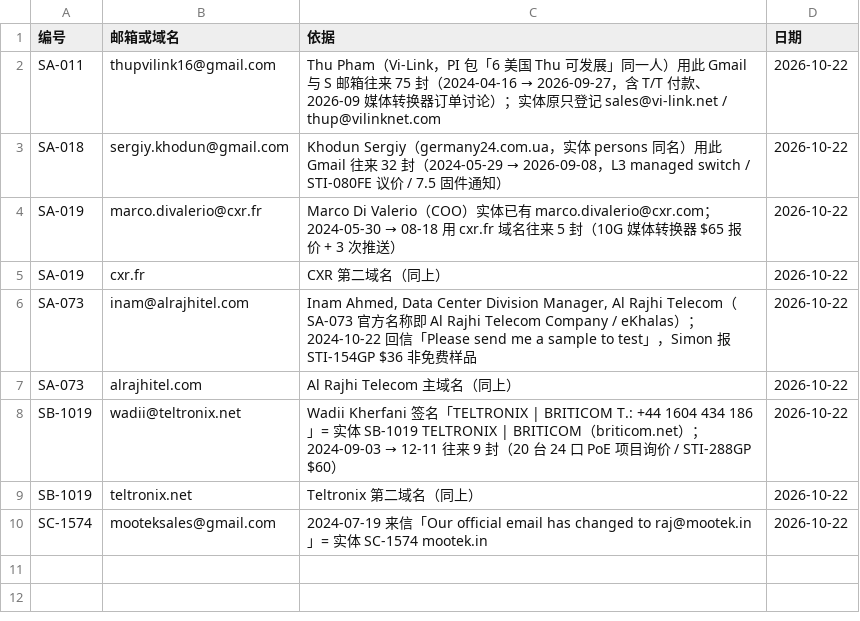
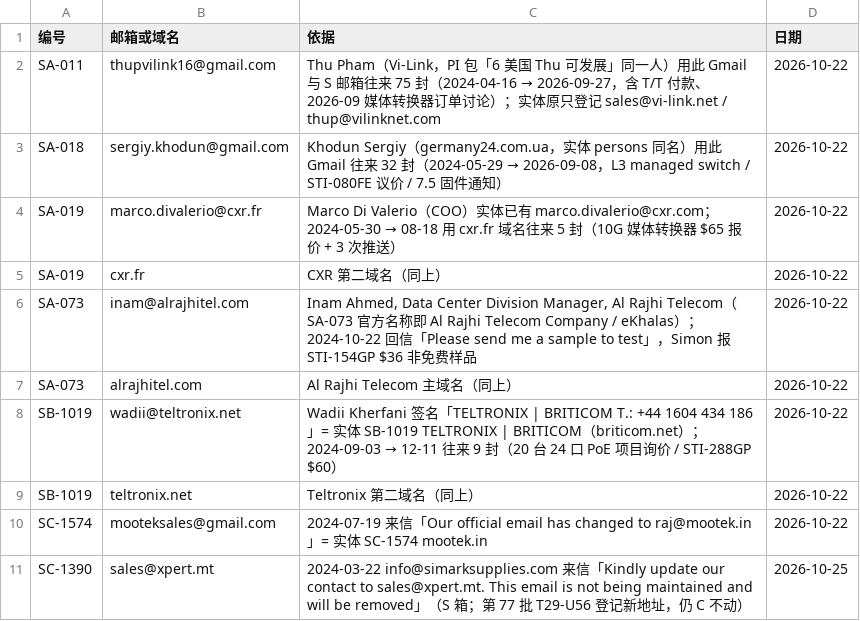
Before and after one commit to elsasaga-cloud/Planet, a CSV file: data/saga_clients/邮箱别名.csv, drawn as a sheet.

```diff
--- a/data/saga_clients/邮箱别名.csv
+++ b/data/saga_clients/邮箱别名.csv
@@ -10 +10,2 @@ SB-1019,teltronix.net,Teltronix 第二域名（同上）,2026-10-22
 SC-1574,mooteksales@gmail.com,2024-07-19 来信「Our official email has changed to raj@mootek.in」= 实体 SC-1574 mootek.in,2026-10-22
+SC-1390,sales@xpert.mt,2024-03-22 info@simarksupplies.com 来信「Kindly update our contact to sales@xpert.mt. This email is not being maintained and will be removed」（S 箱；第 77 批 T29-U56 登记新地址，仍 C 不动）,2026-10-25
```
Also changed, not shown: data/saga_clients/群发剔除名单_2026-10-24.csv, 32 other files.
